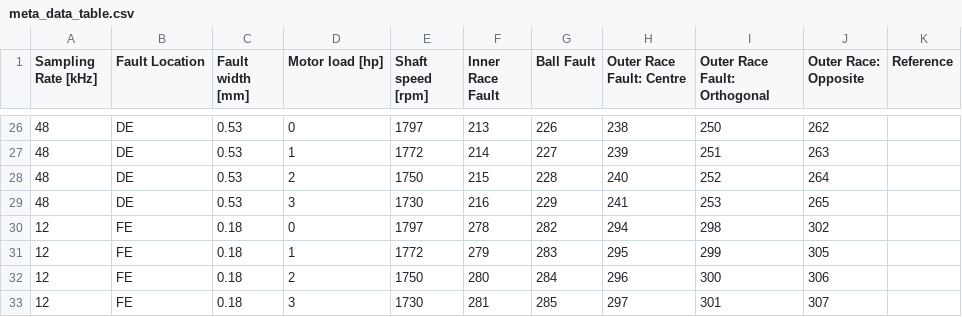
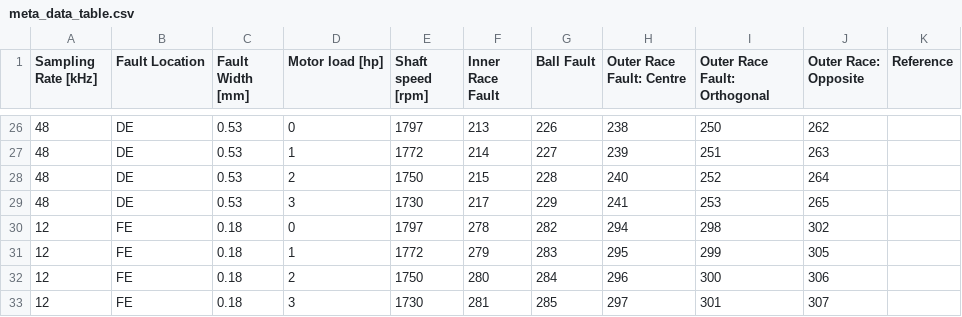
Before and after one commit to DouwMarx/dataset_management, a CSV file: dataset_management/cwr_dataset/meta_data_table.csv, drawn as a sheet; only a part is shown, gaps mark what is left out; the diff names each change by its address in the sheet, - before the commit and + after, or states it on an @@ line.

Commit message:
CWRU dataset is now better labeled

```diff
--- a/dataset_management/cwr_dataset/meta_data_table.csv
+++ b/dataset_management/cwr_dataset/meta_data_table.csv
-C1: Fault width [mm]
+C1: Fault Width [mm]
-F29 (Inner Race Fault): 216
+F29 (Inner Race Fault): 217
```
Also changed, not shown: 4 other files.
